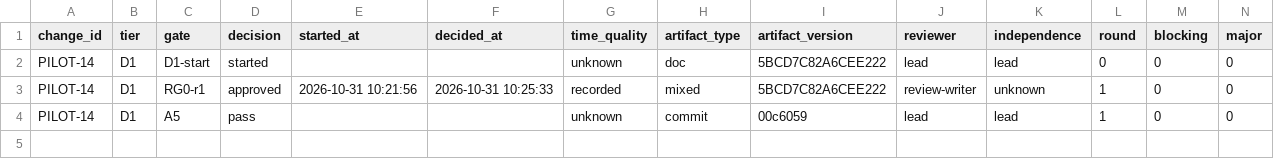
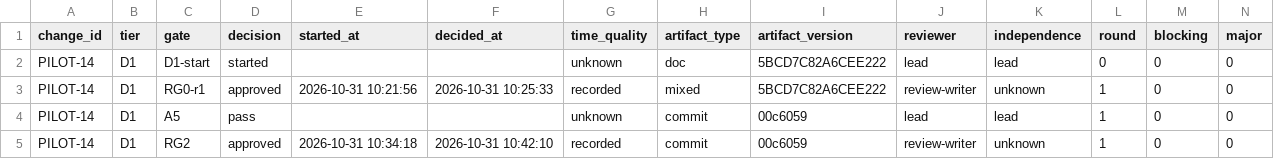
Before and after one commit to wu908/topicai, a CSV file: docs/reviews/pilot-log-pilot14-2026-10-31.csv, drawn as a sheet; only a part is shown; rows hold the shown columns only; the diff names each change by its address in the sheet, - before the commit and + after, or states it on an @@ line.

Commit message:
docs(pilot14): RG2 approve report + log (PR slot pending)

```diff
--- a/docs/reviews/pilot-log-pilot14-2026-10-31.csv
+++ b/docs/reviews/pilot-log-pilot14-2026-10-31.csv
+row 5: PILOT-14 | D1 | RG2 | approved | 2026-10-31 10:34:18 | 2026-10-31 10:42:10 | recorded | commit | 00c6059 | review-writer | unknown | 1 | 0 | 0
```
Also changed, not shown: 1 other file.
